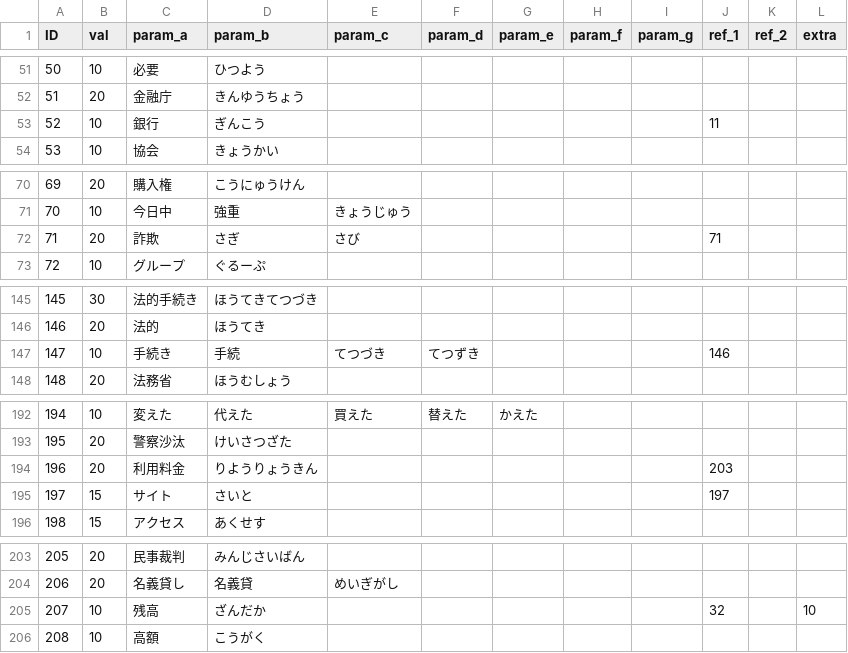
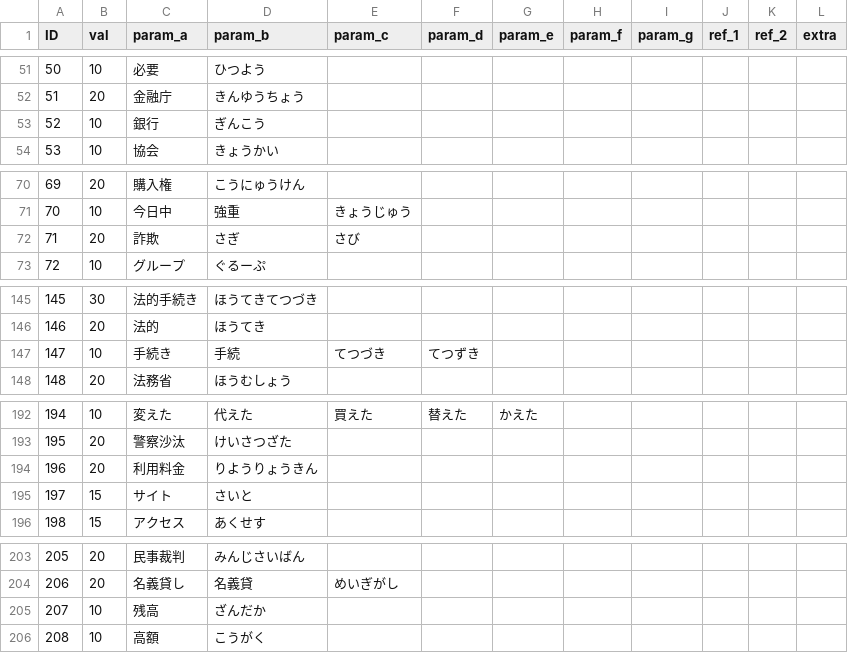
Before and after one commit to TakanoSoft/AppConfigData, a CSV file: sys_param.csv, drawn as a sheet; only a part is shown, gaps mark what is left out; the diff covers the shown part only.

```diff
--- a/sys_param.csv
+++ b/sys_param.csv
@@ -52,3 +52,3 @@ ID,val,param_a,param_b,param_c,param_d,param_e,param_f,param_g,ref_1,ref_2,extra
 51,20,金融庁,きんゆうちょう,,,,,,,,
-52,10,銀行,ぎんこう,,,,,,11,,
+52,10,銀行,ぎんこう,,,,,,,,
 53,10,協会,きょうかい,,,,,,,,
@@ -71,3 +71,3 @@ ID,val,param_a,param_b,param_c,param_d,param_e,param_f,param_g,ref_1,ref_2,extra
 70,10,今日中,強重,きょうじゅう,,,,,,,
-71,20,詐欺,さぎ,さび,,,,,71,,
+71,20,詐欺,さぎ,さび,,,,,,,
 72,10,グループ,ぐるーぷ,,,,,,,,
@@ -146,3 +146,3 @@ ID,val,param_a,param_b,param_c,param_d,param_e,param_f,param_g,ref_1,ref_2,extra
 146,20,法的,ほうてき,,,,,,,,
-147,10,手続き,手続,てつづき,てつずき,,,,146,,
+147,10,手続き,手続,てつづき,てつずき,,,,,,
 148,20,法務省,ほうむしょう,,,,,,,,
@@ -193,4 +193,4 @@ ID,val,param_a,param_b,param_c,param_d,param_e,param_f,param_g,ref_1,ref_2,extra
 195,20,警察沙汰,けいさつざた,,,,,,,,
-196,20,利用料金,りようりょうきん,,,,,,203,,
-197,15,サイト,さいと,,,,,,197,,
+196,20,利用料金,りようりょうきん,,,,,,,,
+197,15,サイト,さいと,,,,,,,,
 198,15,アクセス,あくせす,,,,,,,,
@@ -204,3 +204,3 @@ ID,val,param_a,param_b,param_c,param_d,param_e,param_f,param_g,ref_1,ref_2,extra
 206,20,名義貸し,名義貸,めいぎがし,,,,,,,
-207,10,残高,ざんだか,,,,,,32,,10
+207,10,残高,ざんだか,,,,,,,,
 208,10,高額,こうがく,,,,,,,,
```
Also changed, not shown: 3 added rows and 29 edited cells elsewhere in this file.
